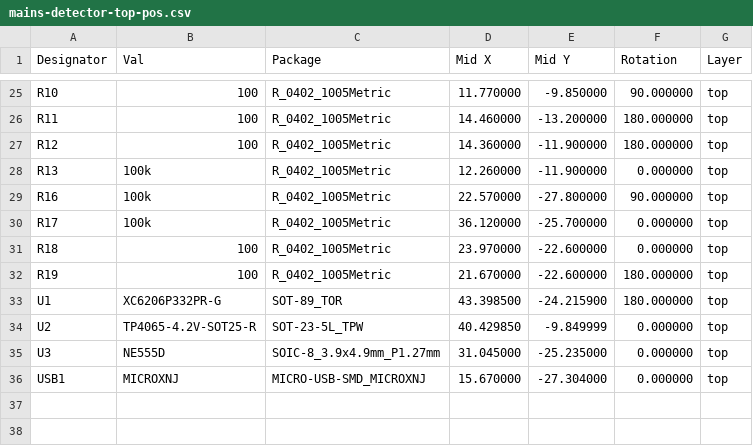
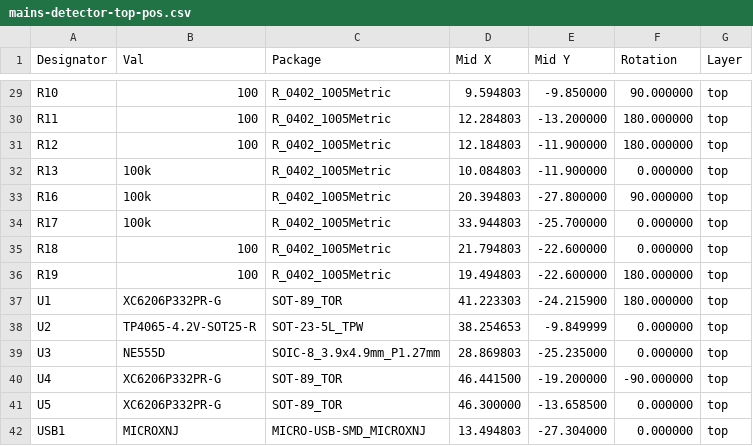
Before and after one commit to mains-monitor/mains-monitor-device, a CSV file: production/mains-detector-top-pos.csv, drawn as a sheet; only a part is shown, gaps mark what is left out; the diff covers the shown part only.

```diff
--- a/production/mains-detector-top-pos.csv
+++ b/production/mains-detector-top-pos.csv
@@ -25,12 +29,14 @@ Designator,Val,Package,Mid X,Mid Y,Rotation,Layer
-"R10","100","R_0402_1005Metric",11.770000,-9.850000,90.000000,top
-"R11","100","R_0402_1005Metric",14.460000,-13.200000,180.000000,top
-"R12","100","R_0402_1005Metric",14.360000,-11.900000,180.000000,top
-"R13","100k","R_0402_1005Metric",12.260000,-11.900000,0.000000,top
-"R16","100k","R_0402_1005Metric",22.570000,-27.800000,90.000000,top
-"R17","100k","R_0402_1005Metric",36.120000,-25.700000,0.000000,top
-"R18","100","R_0402_1005Metric",23.970000,-22.600000,0.000000,top
-"R19","100","R_0402_1005Metric",21.670000,-22.600000,180.000000,top
-"U1","XC6206P332PR-G","SOT-89_TOR",43.398500,-24.215900,180.000000,top
-"U2","TP4065-4.2V-SOT25-R","SOT-23-5L_TPW",40.429850,-9.849999,0.000000,top
-"U3","NE555D","SOIC-8_3.9x4.9mm_P1.27mm",31.045000,-25.235000,0.000000,top
-"USB1","MICROXNJ","MICRO-USB-SMD_MICROXNJ",15.670000,-27.304000,0.000000,top
+"R10","100","R_0402_1005Metric",9.594803,-9.850000,90.000000,top
+"R11","100","R_0402_1005Metric",12.284803,-13.200000,180.000000,top
+"R12","100","R_0402_1005Metric",12.184803,-11.900000,180.000000,top
+"R13","100k","R_0402_1005Metric",10.084803,-11.900000,0.000000,top
+"R16","100k","R_0402_1005Metric",20.394803,-27.800000,90.000000,top
+"R17","100k","R_0402_1005Metric",33.944803,-25.700000,0.000000,top
+"R18","100","R_0402_1005Metric",21.794803,-22.600000,0.000000,top
+"R19","100","R_0402_1005Metric",19.494803,-22.600000,180.000000,top
+"U1","XC6206P332PR-G","SOT-89_TOR",41.223303,-24.215900,180.000000,top
+"U2","TP4065-4.2V-SOT25-R","SOT-23-5L_TPW",38.254653,-9.849999,0.000000,top
+"U3","NE555D","SOIC-8_3.9x4.9mm_P1.27mm",28.869803,-25.235000,0.000000,top
+"U4","XC6206P332PR-G","SOT-89_TOR",46.441500,-19.200000,-90.000000,top
+"U5","XC6206P332PR-G","SOT-89_TOR",46.300000,-13.658500,0.000000,top
+"USB1","MICROXNJ","MICRO-USB-SMD_MICROXNJ",13.494803,-27.304000,0.000000,top
```
Also changed, not shown: 4 added rows and 27 edited cells elsewhere in this file, production/BOM.csv, 24 other files.
